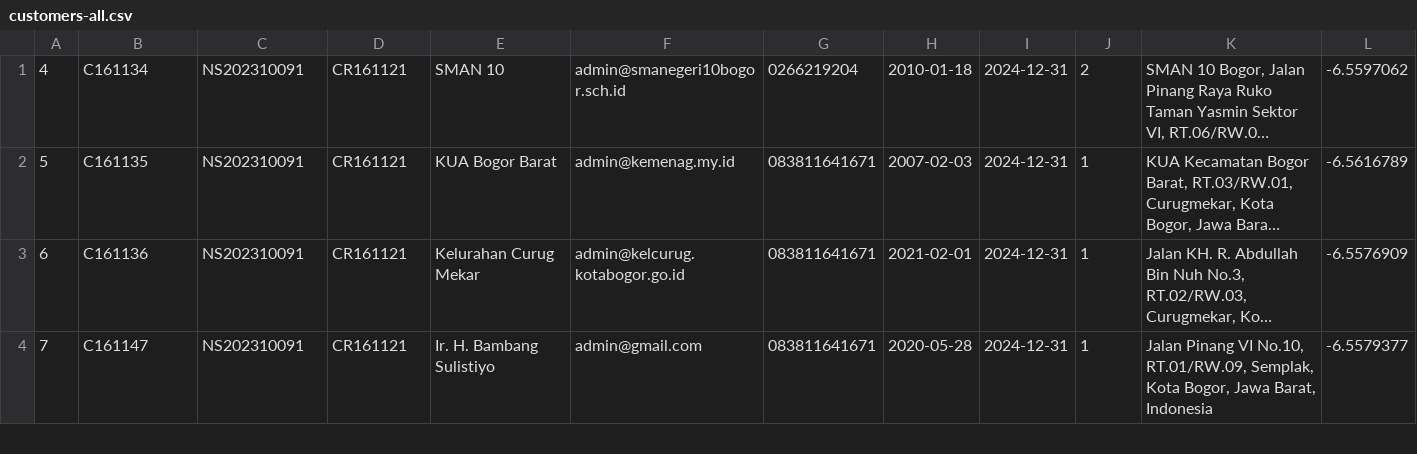
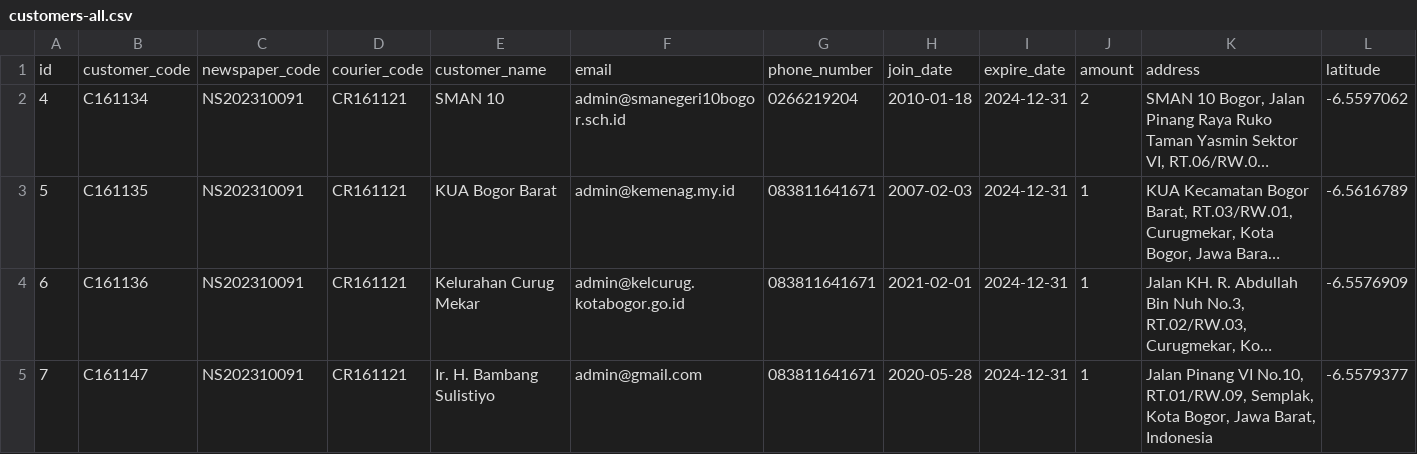
Before and after one commit to kritimauludin/prediction-speed-courir, a CSV file: dataset/customers-all.csv, drawn as a sheet; only a part is shown; long unchanged cells end in …; rows hold the shown columns only; the diff names each change by its address in the sheet, - before the commit and + after, or states it on an @@ line.

```diff
--- a/dataset/customers-all.csv
+++ b/dataset/customers-all.csv
+row 1: id | customer_code | newspaper_code | courier_code | customer_name | email | phone_number | join_date | expire_date | amount | address | latitude
```
Also changed, not shown: 3 other files.
